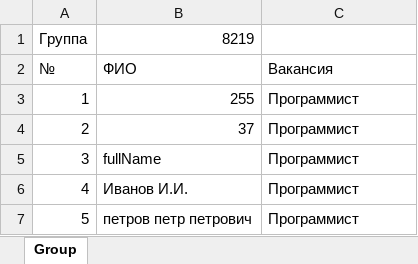
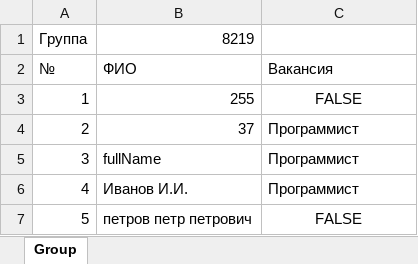
Before and after one commit to tosav/Practise, an Excel workbook: Group.xlsx, sheet Group, drawn as a sheet; values as stored, in another font and other column widths than the file's, no borders; the diff names each change by its address in the sheet, - before the commit and + after, or states it on an @@ line.

```diff
--- a/Group.xlsx (sheet Group)
+++ b/Group.xlsx (sheet Group)
-C3: Программист
+C3: FALSE
-C3 alignment: left
+C3 alignment: center
-C7: Программист
+C7: FALSE
-C7 alignment: left
+C7 alignment: center
```
Also changed, not shown: 3 other files.
